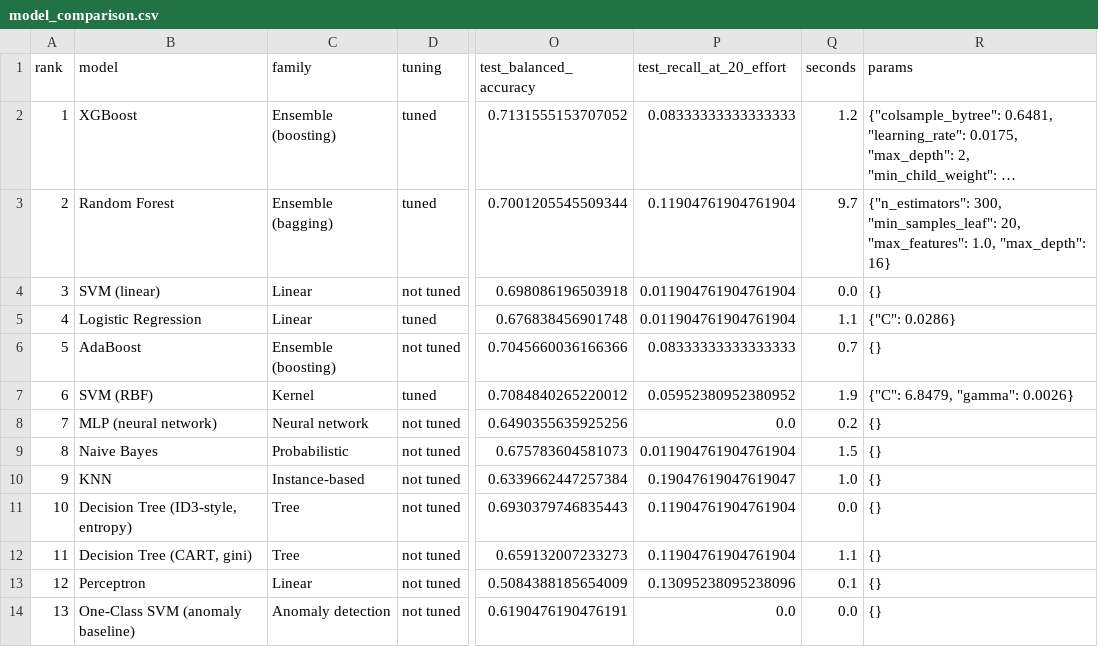
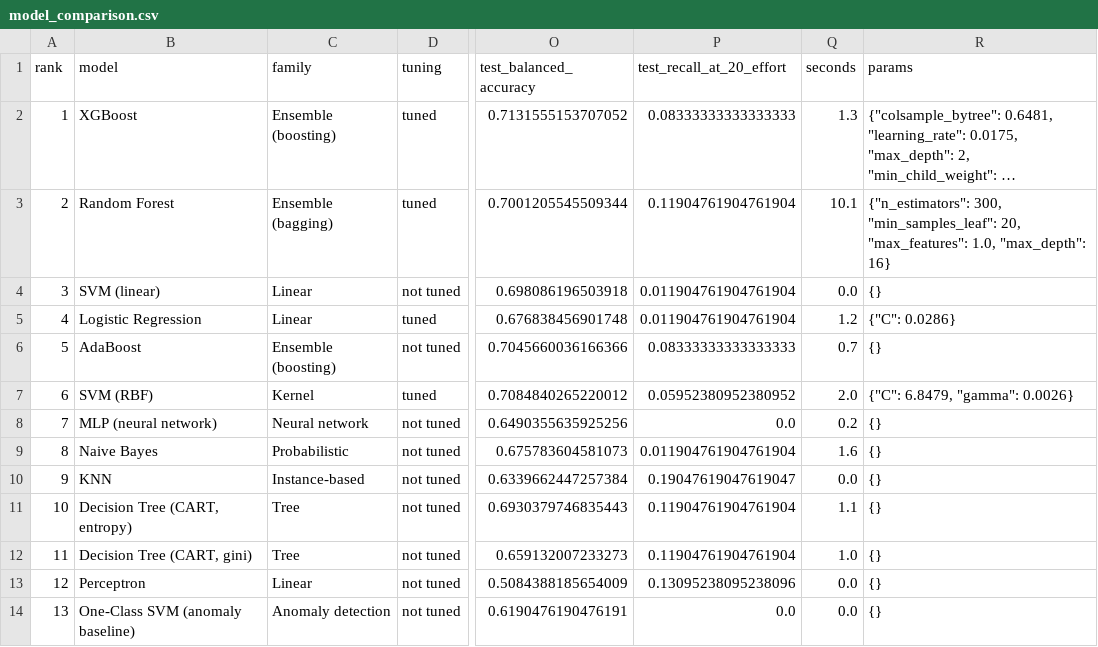
Before and after one commit to AKSHATSPAR/code-change-risk-predictor, a CSV file: reports/model_comparison.csv, drawn as a sheet; only a part is shown, gaps mark what is left out; long unchanged cells end in …; the diff names each change by its address in the sheet, - before the commit and + after, or states it on an @@ line.

Commit message:
Fix test bug rate rounding, pin the mined snapshot and polish docs

```diff
--- a/reports/model_comparison.csv
+++ b/reports/model_comparison.csv
-Q2 (seconds): 1.2
+Q2 (seconds): 1.3
-Q3 (seconds): 9.7
+Q3 (seconds): 10.1
-Q5 (seconds): 1.1
+Q5 (seconds): 1.2
-Q7 (seconds): 1.9
+Q7 (seconds): 2.0
-Q9 (seconds): 1.5
+Q9 (seconds): 1.6
-Q10 (seconds): 1.0
+Q10 (seconds): 0.0
-B11 (model): Decision Tree (ID3-style, entropy)
+B11 (model): Decision Tree (CART, entropy)
-Q11 (seconds): 0.0
+Q11 (seconds): 1.1
-Q12 (seconds): 1.1
+Q12 (seconds): 1.0
-Q13 (seconds): 0.1
+Q13 (seconds): 0.0
```
Also changed, not shown: 16 other files.
